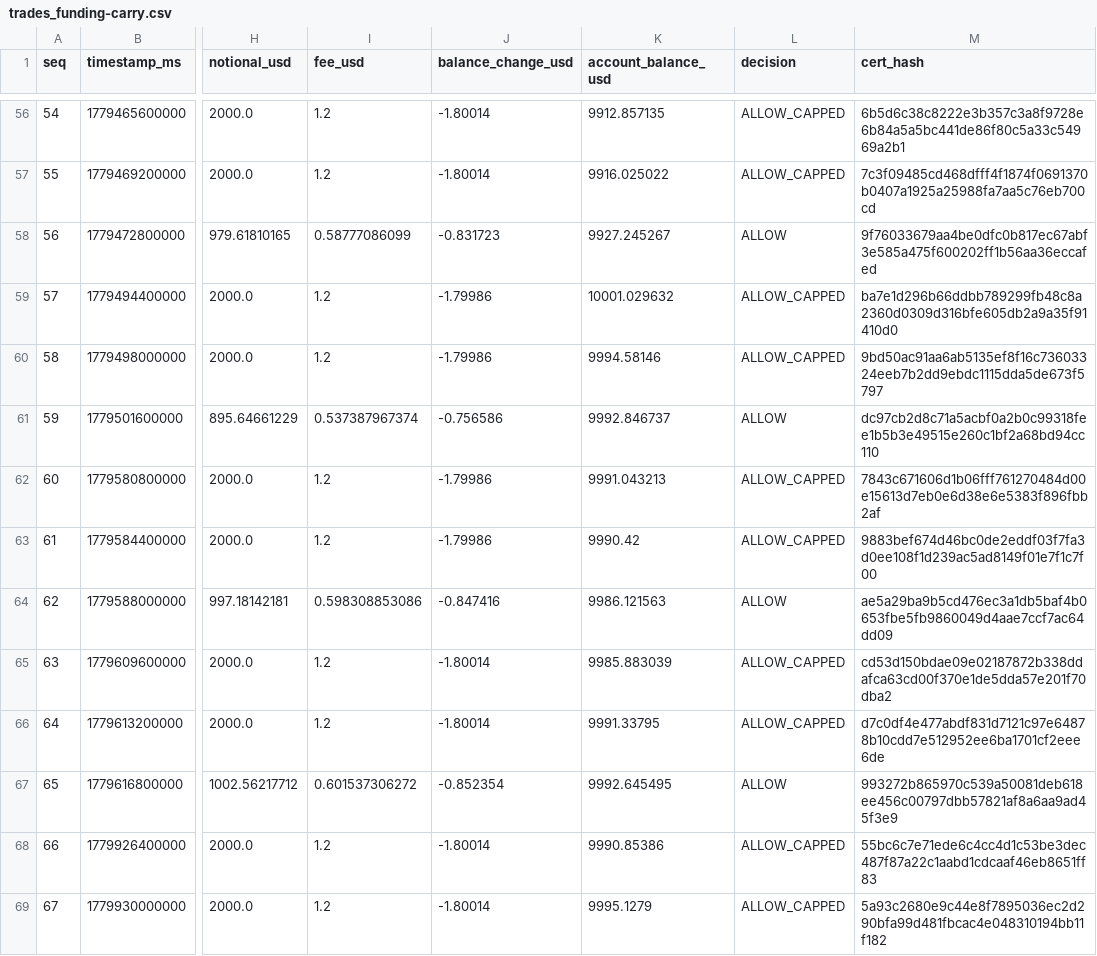
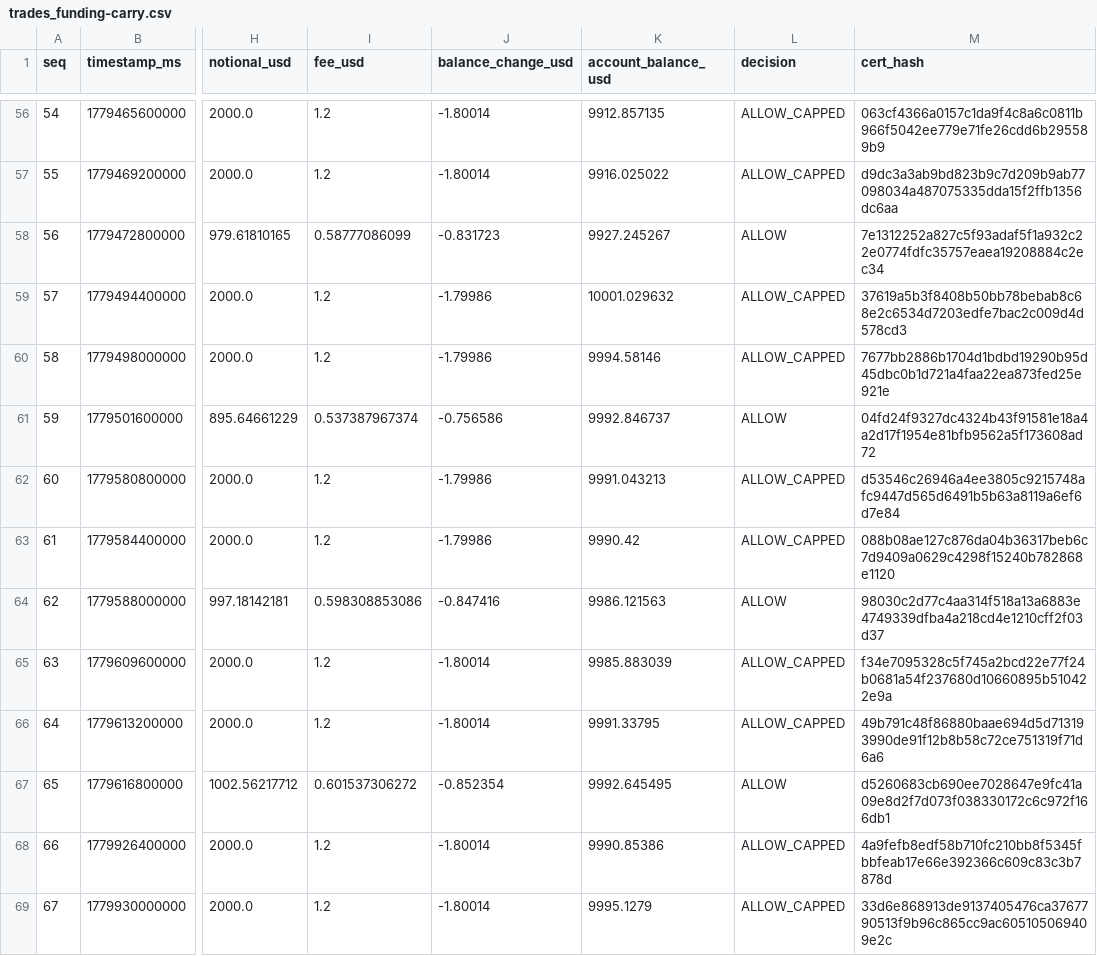
Before and after one commit to Pratiikpy/agent-arena, a CSV file: evidence/last_run/trades_funding-carry.csv, drawn as a sheet; only a part is shown, gaps mark what is left out; the diff covers the shown part only; the diff names each change by its address in the sheet, - before the commit and + after, or states it on an @@ line.

```diff
--- a/evidence/last_run/trades_funding-carry.csv
+++ b/evidence/last_run/trades_funding-carry.csv
-M56 (cert_hash): 6b5d6c38c8222e3b357c3a8f9728e6b84a5a5bc441de86f80c5a33c54969a2b1
+M56 (cert_hash): 063cf4366a0157c1da9f4c8a6c0811b966f5042ee779e71fe26cdd6b295589b9
-M57 (cert_hash): 7c3f09485cd468dfff4f1874f0691370b0407a1925a25988fa7aa5c76eb700cd
+M57 (cert_hash): d9dc3a3ab9bd823b9c7d209b9ab77098034a487075335dda15f2ffb1356dc6aa
-M58 (cert_hash): 9f76033679aa4be0dfc0b817ec67abf3e585a475f600202ff1b56aa36eccafed
+M58 (cert_hash): 7e1312252a827c5f93adaf5f1a932c22e0774fdfc35757eaea19208884c2ec34
-M59 (cert_hash): ba7e1d296b66ddbb789299fb48c8a2360d0309d316bfe605db2a9a35f91410d0
+M59 (cert_hash): 37619a5b3f8408b50bb78bebab8c68e2c6534d7203edfe7bac2c009d4d578cd3
-M60 (cert_hash): 9bd50ac91aa6ab5135ef8f16c73603324eeb7b2dd9ebdc1115dda5de673f5797
+M60 (cert_hash): 7677bb2886b1704d1bdbd19290b95d45dbc0b1d721a4faa22ea873fed25e921e
-M61 (cert_hash): dc97cb2d8c71a5acbf0a2b0c99318fee1b5b3e49515e260c1bf2a68bd94cc110
+M61 (cert_hash): 04fd24f9327dc4324b43f91581e18a4a2d17f1954e81bfb9562a5f173608ad72
-M62 (cert_hash): 7843c671606d1b06fff761270484d00e15613d7eb0e6d38e6e5383f896fbb2af
+M62 (cert_hash): d53546c26946a4ee3805c9215748afc9447d565d6491b5b63a8119a6ef6d7e84
-M63 (cert_hash): 9883bef674d46bc0de2eddf03f7fa3d0ee108f1d239ac5ad8149f01e7f1c7f00
+M63 (cert_hash): 088b08ae127c876da04b36317beb6c7d9409a0629c4298f15240b782868e1120
-M64 (cert_hash): ae5a29ba9b5cd476ec3a1db5baf4b0653fbe5fb9860049d4aae7ccf7ac64dd09
+M64 (cert_hash): 98030c2d77c4aa314f518a13a6883e4749339dfba4a218cd4e1210cff2f03d37
-M65 (cert_hash): cd53d150bdae09e02187872b338ddafca63cd00f370e1de5dda57e201f70dba2
+M65 (cert_hash): f34e7095328c5f745a2bcd22e77f24b0681a54f237680d10660895b510422e9a
-M66 (cert_hash): d7c0df4e477abdf831d7121c97e64878b10cdd7e512952ee6ba1701cf2eee6de
+M66 (cert_hash): 49b791c48f86880baae694d5d713193990de91f12b8b58c72ce751319f71d6a6
-M67 (cert_hash): 993272b865970c539a50081deb618ee456c00797dbb57821af8a6aa9ad45f3e9
+M67 (cert_hash): d5260683cb690ee7028647e9fc41a09e8d2f7d073f038330172c6c972f166db1
-M68 (cert_hash): 55bc6c7e71ede6c4cc4d1c53be3dec487f87a22c1aabd1cdcaaf46eb8651ff83
+M68 (cert_hash): 4a9fefb8edf58b710fc210bb8f5345fbbfeab17e66e392366c609c83c3b7878d
-M69 (cert_hash): 5a93c2680e9c44e8f7895036ec2d290bfa99d481fbcac4e048310194bb11f182
+M69 (cert_hash): 33d6e868913de9137405476ca3767790513f9b96c865cc9ac605105069409e2c
```
Also changed, not shown: 79 edited cells elsewhere in this file, evidence/last_run/trades_benchmark-buyhold.csv, 13 other files.
